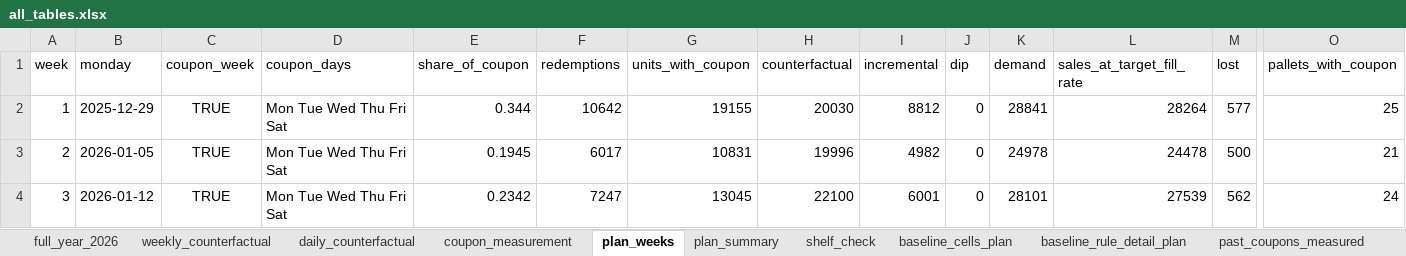
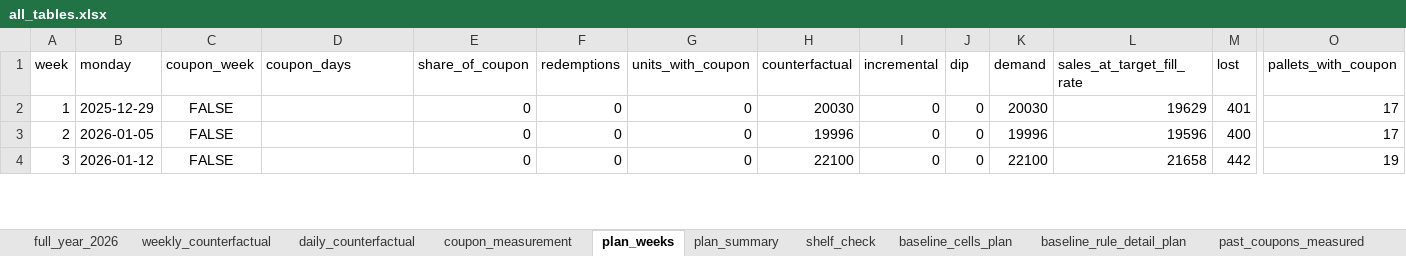
Before and after one commit to rgoruc/logistics-coupon-simulator, an Excel workbook: data/output/all_tables.xlsx, sheet plan_weeks, drawn as a sheet; only a part is shown, gaps mark what is left out; values as stored, in another font and other column widths than the file's, no borders; the diff covers the shown part only; the diff names each change by its address in the sheet, - before the commit and + after, or states it on an @@ line.

```diff
--- a/data/output/all_tables.xlsx (sheet plan_weeks)
+++ b/data/output/all_tables.xlsx (sheet plan_weeks)
-C2:C4 (coupon_week): TRUE
+C2:C4 (coupon_week): FALSE
-D2:D4 (coupon_days): Mon Tue Wed Thu Fri Sat
+D2:D4 (coupon_days): (empty)
-E2 (share_of_coupon): 0.344
+E2 (share_of_coupon): 0
-F2 (redemptions): 10642
+F2 (redemptions): 0
-G2 (units_with_coupon): 19155
+G2 (units_with_coupon): 0
-I2 (incremental): 8812
+I2 (incremental): 0
-K2 (demand): 28841
+K2 (demand): 20030
-L2 (sales_at_target_fill_rate): 28264
+L2 (sales_at_target_fill_rate): 19629
-M2 (lost): 577
+M2 (lost): 401
-O2 (pallets_with_coupon): 25
+O2 (pallets_with_coupon): 17
-E3 (share_of_coupon): 0.1945
+E3 (share_of_coupon): 0
-F3 (redemptions): 6017
+F3 (redemptions): 0
-G3 (units_with_coupon): 10831
+G3 (units_with_coupon): 0
-I3 (incremental): 4982
+I3 (incremental): 0
-K3 (demand): 24978
+K3 (demand): 19996
-L3 (sales_at_target_fill_rate): 24478
+L3 (sales_at_target_fill_rate): 19596
-M3 (lost): 500
+M3 (lost): 400
-O3 (pallets_with_coupon): 21
+O3 (pallets_with_coupon): 17
-E4 (share_of_coupon): 0.2342
+E4 (share_of_coupon): 0
-F4 (redemptions): 7247
+F4 (redemptions): 0
-G4 (units_with_coupon): 13045
+G4 (units_with_coupon): 0
-I4 (incremental): 6001
+I4 (incremental): 0
-K4 (demand): 28101
+K4 (demand): 22100
-L4 (sales_at_target_fill_rate): 27539
+L4 (sales_at_target_fill_rate): 21658
-M4 (lost): 562
+M4 (lost): 442
-O4 (pallets_with_coupon): 24
+O4 (pallets_with_coupon): 19
```
Also changed, not shown: 69 edited cells elsewhere in this sheet, sheet full_year_2026, sheet plan_summary, sheet shelf_check, 9 other files.
